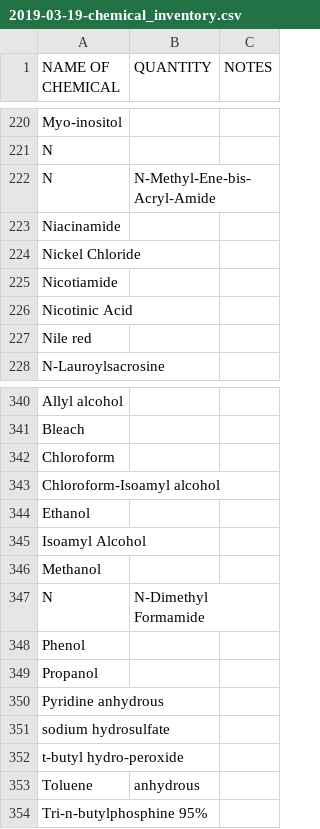
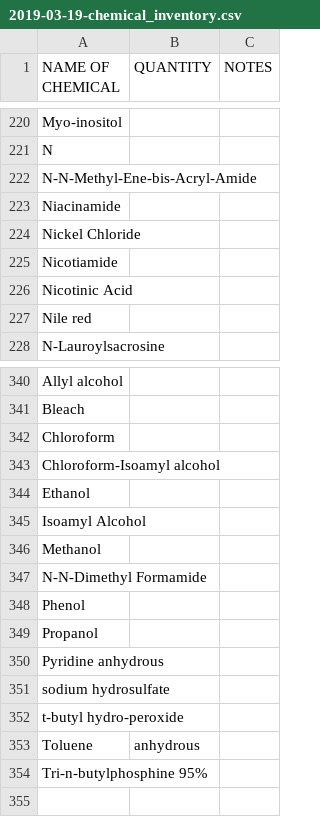
Before and after one commit to HerrLab/LAB_STUFF, a CSV file: INVENTORY/2019-03-19-chemical_inventory.csv, drawn as a sheet; only a part is shown, gaps mark what is left out.

Commit message:
updated chemical inventory

```diff
--- a/INVENTORY/2019-03-19-chemical_inventory.csv
+++ b/INVENTORY/2019-03-19-chemical_inventory.csv
@@ -221,3 +221,3 @@ Myo-inositol,,
 N,,
-N,N-Methyl-Ene-bis-Acryl-Amide,,
+N-N-Methyl-Ene-bis-Acryl-Amide,,
 Niacinamide,,
@@ -346,3 +346,3 @@ Isoamyl Alcohol,,
 Methanol,,
-N,N-Dimethyl Formamide,,
+N-N-Dimethyl Formamide,,
 Phenol,,
```
